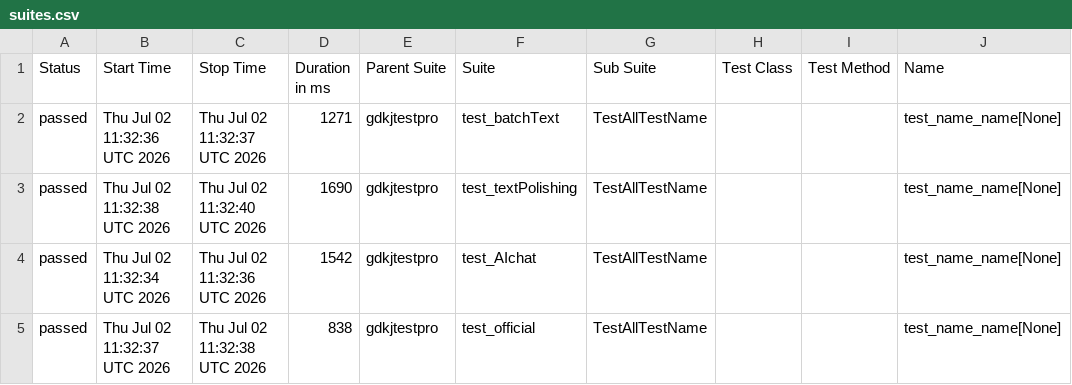
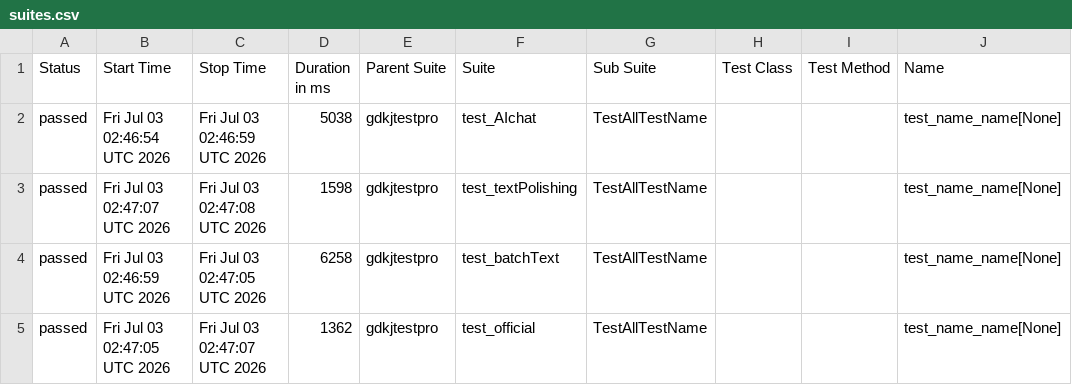
Before and after one commit to cmd-is-xka/gdkj, a CSV file: data/suites.csv, drawn as a sheet; only a part is shown; the diff names each change by its address in the sheet, - before the commit and + after, or states it on an @@ line.

```diff
--- a/data/suites.csv
+++ b/data/suites.csv
-B2 (Start Time): Thu Jul 02 11:32:36 UTC 2026
+B2 (Start Time): Fri Jul 03 02:46:54 UTC 2026
-C2 (Stop Time): Thu Jul 02 11:32:37 UTC 2026
+C2 (Stop Time): Fri Jul 03 02:46:59 UTC 2026
-D2 (Duration in ms): 1271
+D2 (Duration in ms): 5038
-F2 (Suite): test_batchText
+F2 (Suite): test_AIchat
-B3 (Start Time): Thu Jul 02 11:32:38 UTC 2026
+B3 (Start Time): Fri Jul 03 02:47:07 UTC 2026
-C3 (Stop Time): Thu Jul 02 11:32:40 UTC 2026
+C3 (Stop Time): Fri Jul 03 02:47:08 UTC 2026
-D3 (Duration in ms): 1690
+D3 (Duration in ms): 1598
-B4 (Start Time): Thu Jul 02 11:32:34 UTC 2026
+B4 (Start Time): Fri Jul 03 02:46:59 UTC 2026
-C4 (Stop Time): Thu Jul 02 11:32:36 UTC 2026
+C4 (Stop Time): Fri Jul 03 02:47:05 UTC 2026
-D4 (Duration in ms): 1542
+D4 (Duration in ms): 6258
-F4 (Suite): test_AIchat
+F4 (Suite): test_batchText
-B5 (Start Time): Thu Jul 02 11:32:37 UTC 2026
+B5 (Start Time): Fri Jul 03 02:47:05 UTC 2026
-C5 (Stop Time): Thu Jul 02 11:32:38 UTC 2026
+C5 (Stop Time): Fri Jul 03 02:47:07 UTC 2026
-D5 (Duration in ms): 838
+D5 (Duration in ms): 1362
```
Also changed, not shown: 22 other files.
